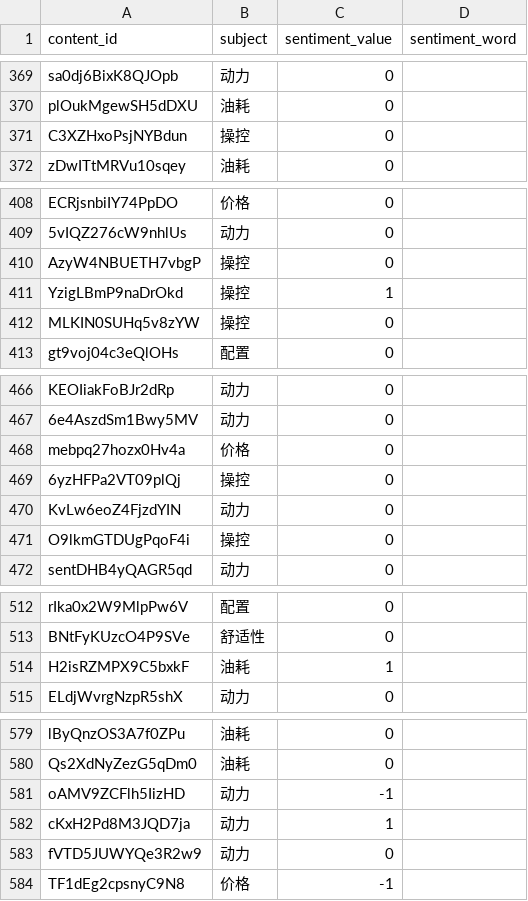
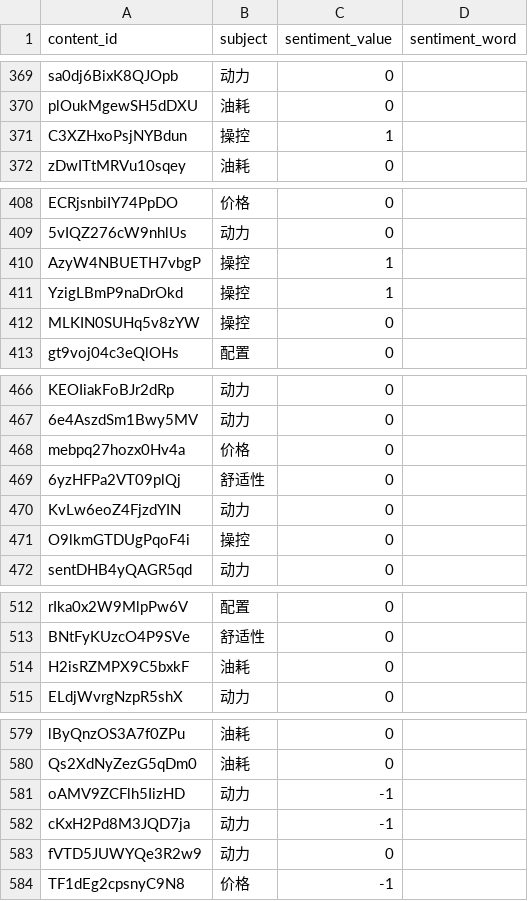
Before and after one commit to yanqiangmiffy/sentiment-analysis, a CSV file: result/01_tfidf_lr.csv, drawn as a sheet; only a part is shown, gaps mark what is left out; the diff covers the shown part only.

```diff
--- a/result/01_tfidf_lr.csv
+++ b/result/01_tfidf_lr.csv
@@ -370,3 +370,3 @@ sa0dj6BixK8QJOpb,动力,0,
 plOukMgewSH5dDXU,油耗,0,
-C3XZHxoPsjNYBdun,操控,0,
+C3XZHxoPsjNYBdun,操控,1,
 zDwITtMRVu10sqey,油耗,0,
@@ -409,3 +409,3 @@ ECRjsnbiIY74PpDO,价格,0,
 5vIQZ276cW9nhlUs,动力,0,
-AzyW4NBUETH7vbgP,操控,0,
+AzyW4NBUETH7vbgP,操控,1,
 YzigLBmP9naDrOkd,操控,1,
@@ -468,3 +468,3 @@ KEOIiakFoBJr2dRp,动力,0,
 mebpq27hozx0Hv4a,价格,0,
-6yzHFPa2VT09plQj,操控,0,
+6yzHFPa2VT09plQj,舒适性,0,
 KvLw6eoZ4FjzdYIN,动力,0,
@@ -513,3 +513,3 @@ rIka0x2W9MlpPw6V,配置,0,
 BNtFyKUzcO4P9SVe,舒适性,0,
-H2isRZMPX9C5bxkF,油耗,1,
+H2isRZMPX9C5bxkF,油耗,0,
 ELdjWvrgNzpR5shX,动力,0,
@@ -581,3 +581,3 @@ Qs2XdNyZezG5qDm0,油耗,0,
 oAMV9ZCFlh5IizHD,动力,-1,
-cKxH2Pd8M3JQD7ja,动力,1,
+cKxH2Pd8M3JQD7ja,动力,-1,
 fVTD5JUWYQe3R2w9,动力,0,
```
Also changed, not shown: 55 edited cells elsewhere in this file, 3 other files.
